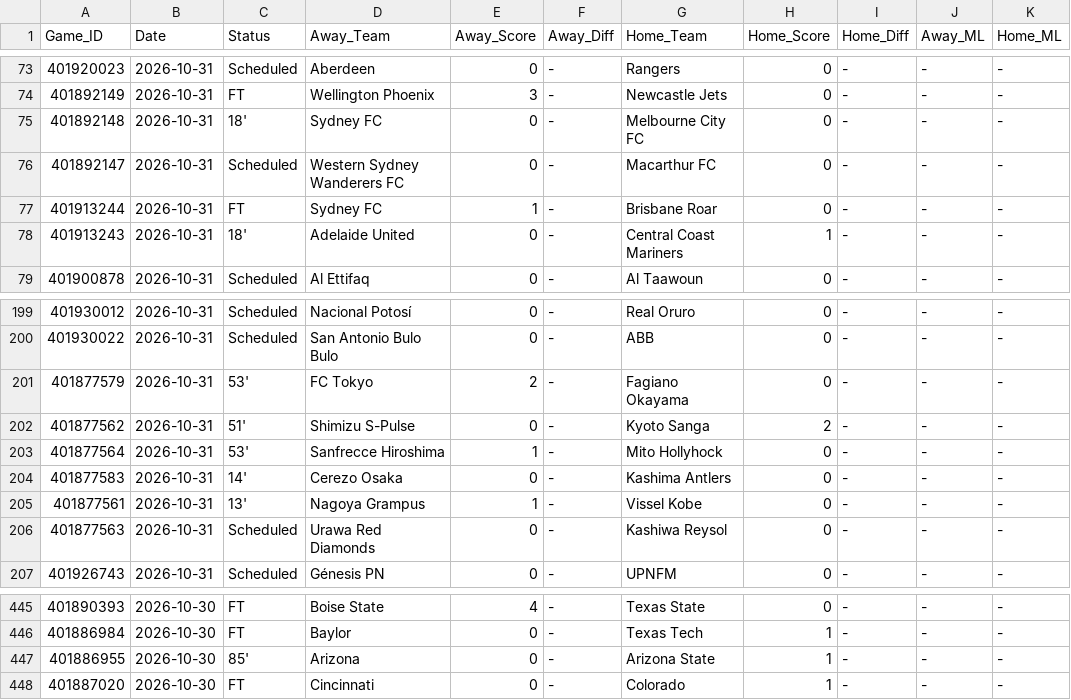
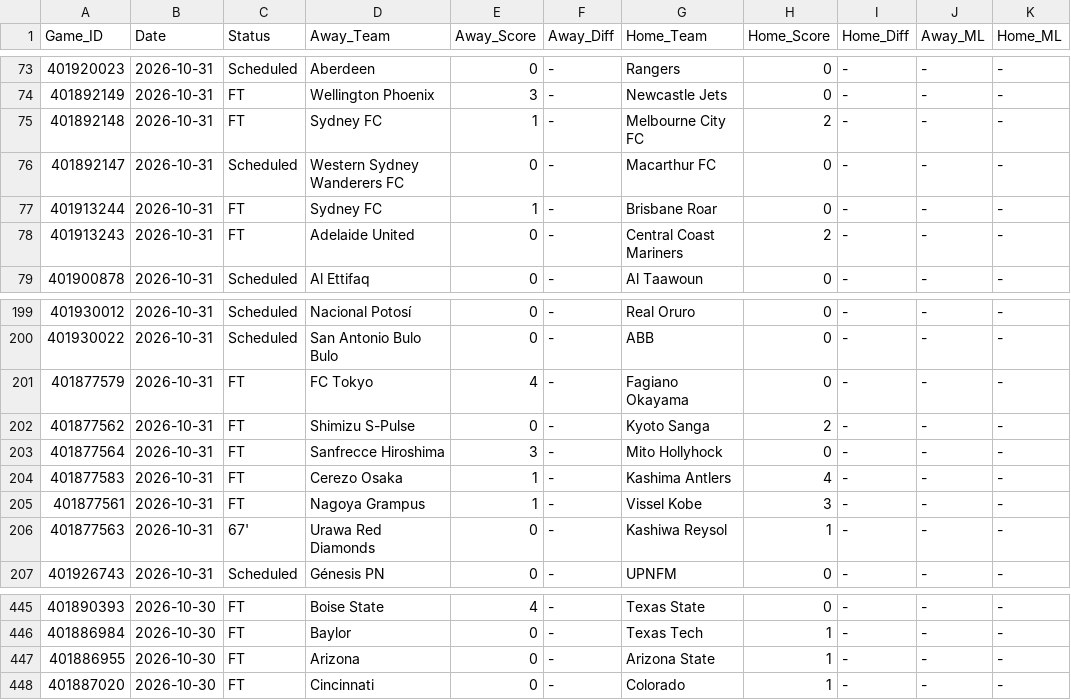
Before and after one commit to danreed001-droid/sport, a CSV file: data/raw/master_soccer_scores.csv, drawn as a sheet; only a part is shown, gaps mark what is left out; the diff names each change by its address in the sheet, - before the commit and + after, or states it on an @@ line.

```diff
--- a/data/raw/master_soccer_scores.csv
+++ b/data/raw/master_soccer_scores.csv
-C75 (Status): 18'
+C75 (Status): FT
-E75 (Away_Score): 0
+E75 (Away_Score): 1
-H75 (Home_Score): 0
+H75 (Home_Score): 2
-C78 (Status): 18'
+C78 (Status): FT
-H78 (Home_Score): 1
+H78 (Home_Score): 2
-C201 (Status): 53'
+C201 (Status): FT
-E201 (Away_Score): 2
+E201 (Away_Score): 4
-C202 (Status): 51'
+C202 (Status): FT
-C203 (Status): 53'
+C203 (Status): FT
-E203 (Away_Score): 1
+E203 (Away_Score): 3
-C204 (Status): 14'
+C204 (Status): FT
-E204 (Away_Score): 0
+E204 (Away_Score): 1
-H204 (Home_Score): 0
+H204 (Home_Score): 4
-C205 (Status): 13'
+C205 (Status): FT
-H205 (Home_Score): 0
+H205 (Home_Score): 3
-C206 (Status): Scheduled
+C206 (Status): 67'
-H206 (Home_Score): 0
+H206 (Home_Score): 1
-C447 (Status): 85'
+C447 (Status): FT
```
Also changed, not shown: 9 other files.
